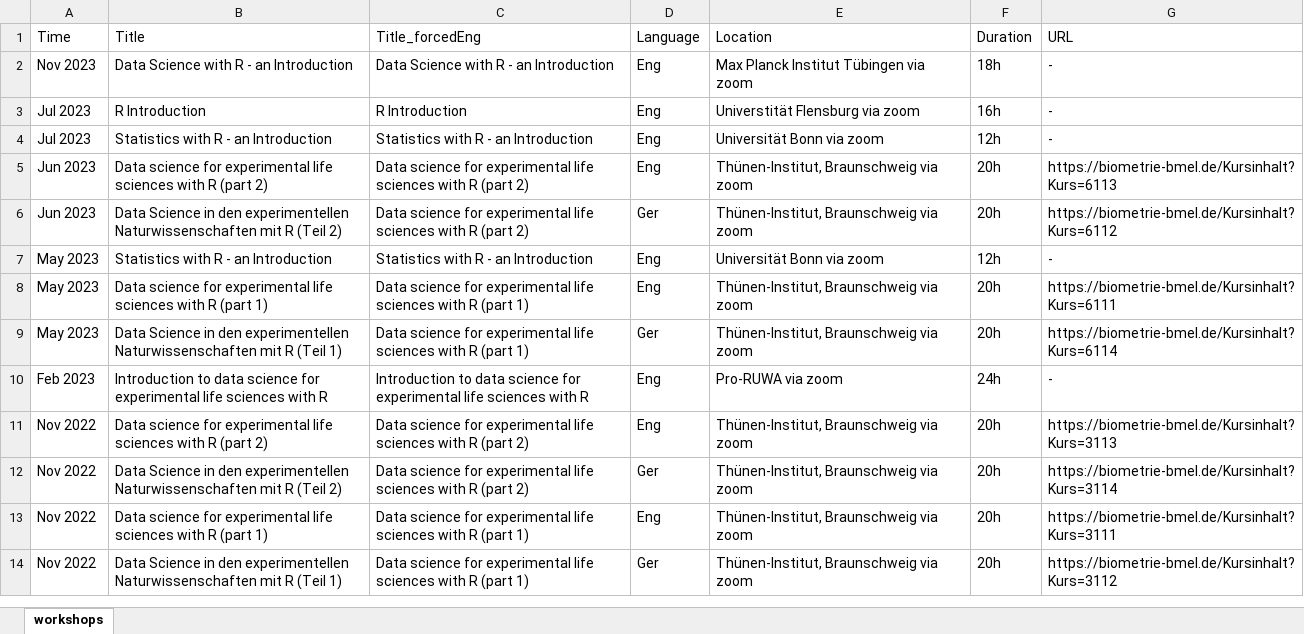
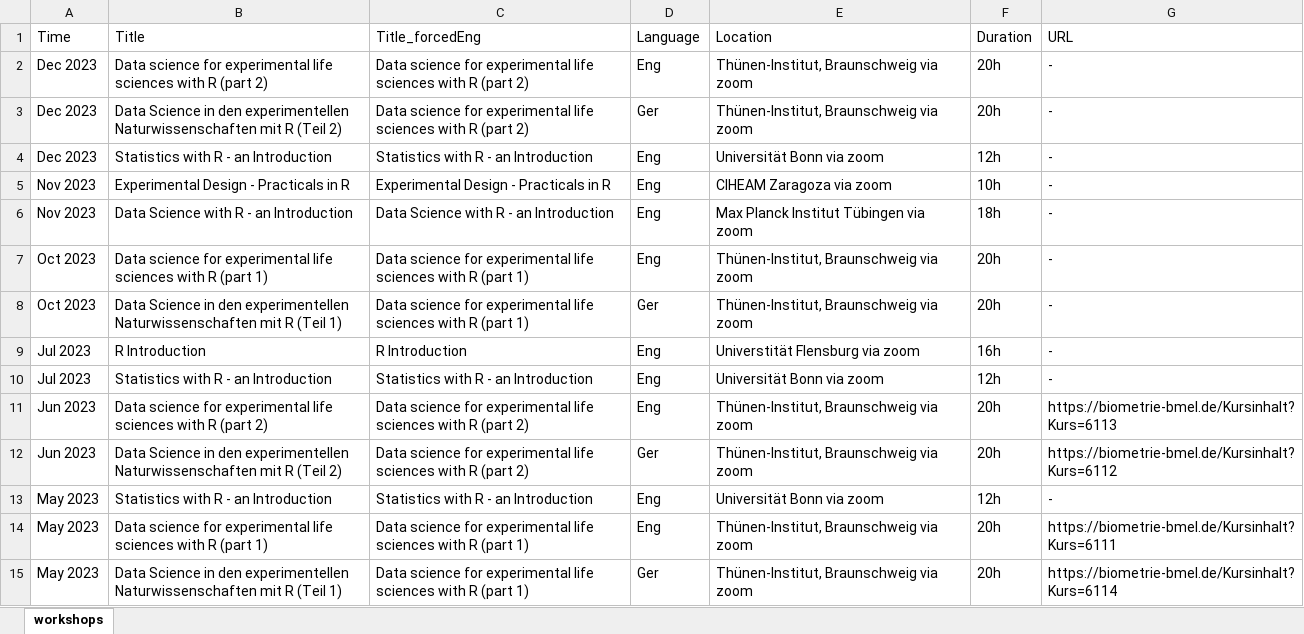
Before and after one commit to SchmidtPaul/Schmidtpaul.github.io, an Excel workbook: src/workshops.xlsx, sheet workshops, drawn as a sheet; only a part is shown; the shorter side is filled out with more unchanged rows; values as stored, in another font and other column widths than the file's, no borders; the diff names each change by its address in the sheet, - before the commit and + after, or states it on an @@ line.

Commit message:
new workshops

```diff
--- a/src/workshops.xlsx (sheet workshops)
+++ b/src/workshops.xlsx (sheet workshops)
+row 2: Dec 2023 | Data science for experimental life sciences with R (part 2) | Data science for experimental life sciences with R (part 2) | Eng | Thünen-Institut, Braunschweig via zoom | 20h | -
+row 3: Dec 2023 | Data Science in den experimentellen Naturwissenschaften mit R (Teil 2) | Data science for experimental life sciences with R (part 2) | Ger | Thünen-Institut, Braunschweig via zoom | 20h | -
+row 4: Dec 2023 | Statistics with R - an Introduction | Statistics with R - an Introduction | Eng | Universität Bonn via zoom | 12h | -
+row 5: Nov 2023 | Experimental Design - Practicals in R | Experimental Design - Practicals in R | Eng | CIHEAM Zaragoza via zoom | 10h | -
+row 7: Oct 2023 | Data science for experimental life sciences with R (part 1) | Data science for experimental life sciences with R (part 1) | Eng | Thünen-Institut, Braunschweig via zoom | 20h | -
+row 8: Oct 2023 | Data Science in den experimentellen Naturwissenschaften mit R (Teil 1) | Data science for experimental life sciences with R (part 1) | Ger | Thünen-Institut, Braunschweig via zoom | 20h | -
```
Also changed, not shown: docs/src/workshops.xlsx, 26 other files.
